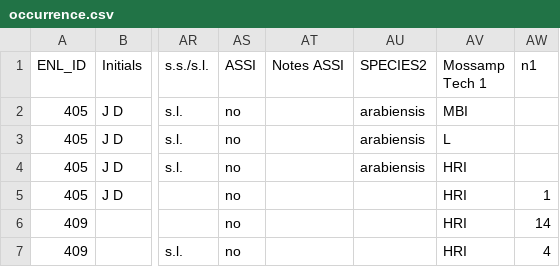
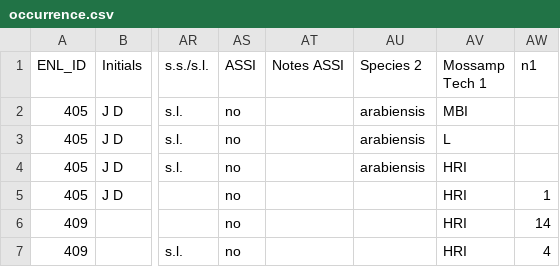
Before and after one commit to icipe-official/vectoratlas-software-code, a CSV file: src/Database/test_data/occurrence.csv, drawn as a sheet; only a part is shown, gaps mark what is left out; the diff names each change by its address in the sheet, - before the commit and + after, or states it on an @@ line.

Commit message:
Fixed tests and mapping

```diff
--- a/src/Database/test_data/occurrence.csv
+++ b/src/Database/test_data/occurrence.csv
-AU1: SPECIES2
+AU1: Species 2
```
Also changed, not shown: 6 other files.
